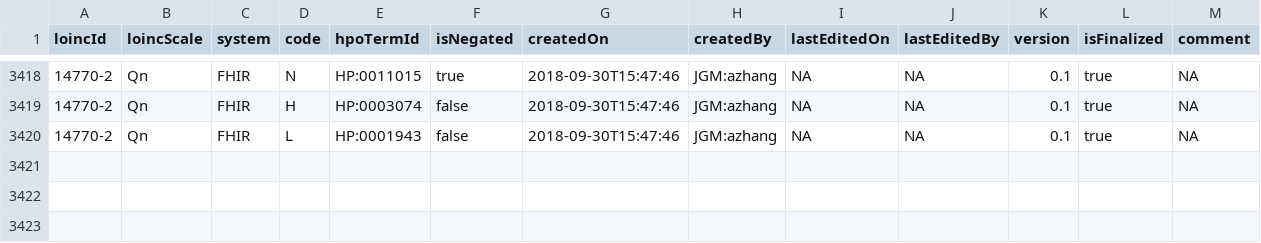
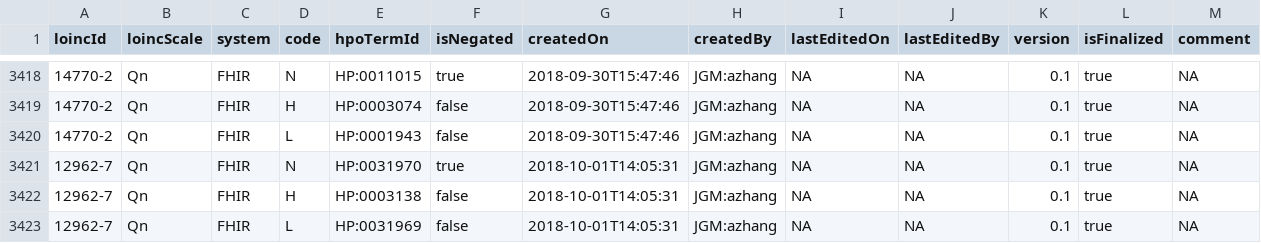
Before and after one commit to TheJacksonLaboratory/loinc2hpoAnnotation, a TSV file: Data/TSVSingleFile/annotations.tsv, drawn as a sheet; only a part is shown, gaps mark what is left out; the diff names each change by its address in the sheet, - before the commit and + after, or states it on an @@ line.

```diff
--- a/Data/TSVSingleFile/annotations.tsv
+++ b/Data/TSVSingleFile/annotations.tsv
+row 3421: 12962-7 | Qn | FHIR | N | HP:0031970 | true | 2018-10-01T14:05:31 | JGM:azhang | NA | NA | 0.1 | true | NA
+row 3422: 12962-7 | Qn | FHIR | H | HP:0003138 | false | 2018-10-01T14:05:31 | JGM:azhang | NA | NA | 0.1 | true | NA
+row 3423: 12962-7 | Qn | FHIR | L | HP:0031969 | false | 2018-10-01T14:05:31 | JGM:azhang | NA | NA | 0.1 | true | NA
```
Also changed, not shown: 1 other file.
